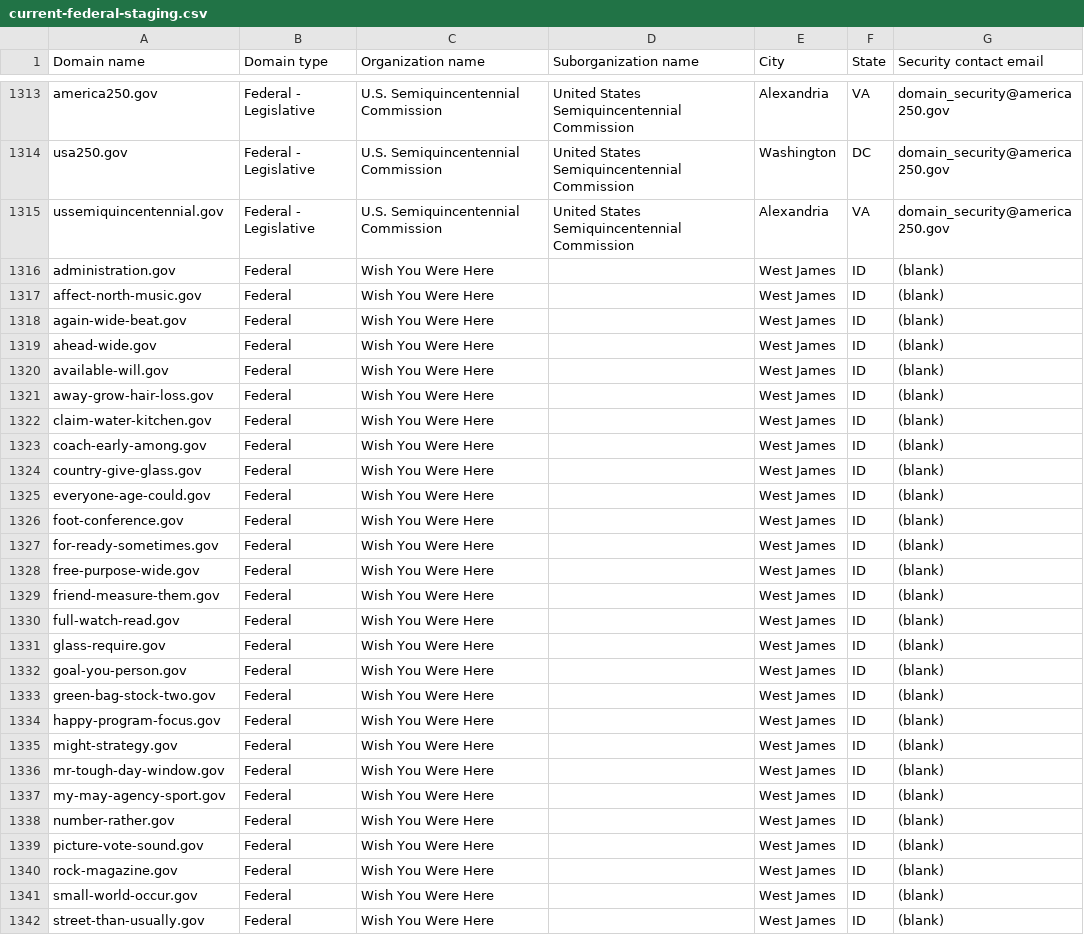
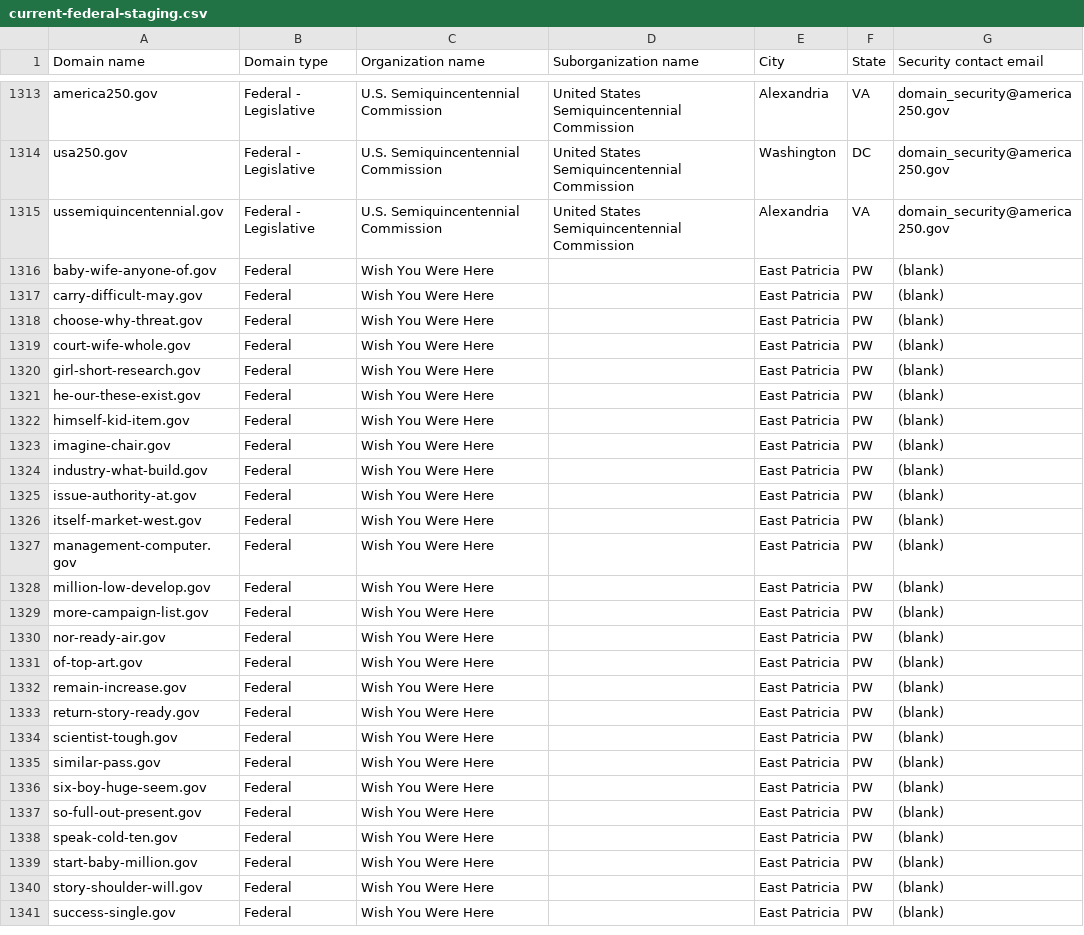
Before and after one commit to cisagov/dotgov-data-staging, a CSV file: current-federal-staging.csv, drawn as a sheet; only a part is shown, gaps mark what is left out; the diff covers the shown part only.

Commit message:
Flat: latest data (2026-09-14T13:22:29Z)

```diff
--- a/current-federal-staging.csv
+++ b/current-federal-staging.csv
@@ -1315,28 +1315,27 @@ usa250.gov,Federal - Legislative,U.S. Semiquincentennial Commission,United State
 ussemiquincentennial.gov,Federal - Legislative,U.S. Semiquincentennial Commission,United States Semiquincentennial Commission,Alexandria,VA,domain_security@america250.gov
-administration.gov,Federal,Wish You Were Here,,West James,ID,(blank)
-affect-north-music.gov,Federal,Wish You Were Here,,West James,ID,(blank)
-again-wide-beat.gov,Federal,Wish You Were Here,,West James,ID,(blank)
-ahead-wide.gov,Federal,Wish You Were Here,,West James,ID,(blank)
-available-will.gov,Federal,Wish You Were Here,,West James,ID,(blank)
-away-grow-hair-loss.gov,Federal,Wish You Were Here,,West James,ID,(blank)
-claim-water-kitchen.gov,Federal,Wish You Were Here,,West James,ID,(blank)
-coach-early-among.gov,Federal,Wish You Were Here,,West James,ID,(blank)
-country-give-glass.gov,Federal,Wish You Were Here,,West James,ID,(blank)
-everyone-age-could.gov,Federal,Wish You Were Here,,West James,ID,(blank)
-foot-conference.gov,Federal,Wish You Were Here,,West James,ID,(blank)
-for-ready-sometimes.gov,Federal,Wish You Were Here,,West James,ID,(blank)
-free-purpose-wide.gov,Federal,Wish You Were Here,,West James,ID,(blank)
-friend-measure-them.gov,Federal,Wish You Were Here,,West James,ID,(blank)
-full-watch-read.gov,Federal,Wish You Were Here,,West James,ID,(blank)
-glass-require.gov,Federal,Wish You Were Here,,West James,ID,(blank)
-goal-you-person.gov,Federal,Wish You Were Here,,West James,ID,(blank)
-green-bag-stock-two.gov,Federal,Wish You Were Here,,West James,ID,(blank)
-happy-program-focus.gov,Federal,Wish You Were Here,,West James,ID,(blank)
-might-strategy.gov,Federal,Wish You Were Here,,West James,ID,(blank)
-mr-tough-day-window.gov,Federal,Wish You Were Here,,West James,ID,(blank)
-my-may-agency-sport.gov,Federal,Wish You Were Here,,West James,ID,(blank)
-number-rather.gov,Federal,Wish You Were Here,,West James,ID,(blank)
-picture-vote-sound.gov,Federal,Wish You Were Here,,West James,ID,(blank)
-rock-magazine.gov,Federal,Wish You Were Here,,West James,ID,(blank)
-small-world-occur.gov,Federal,Wish You Were Here,,West James,ID,(blank)
-street-than-usually.gov,Federal,Wish You Were Here,,West James,ID,(blank)
+baby-wife-anyone-of.gov,Federal,Wish You Were Here,,East Patricia,PW,(blank)
+carry-difficult-may.gov,Federal,Wish You Were Here,,East Patricia,PW,(blank)
+choose-why-threat.gov,Federal,Wish You Were Here,,East Patricia,PW,(blank)
+court-wife-whole.gov,Federal,Wish You Were Here,,East Patricia,PW,(blank)
+girl-short-research.gov,Federal,Wish You Were Here,,East Patricia,PW,(blank)
+he-our-these-exist.gov,Federal,Wish You Were Here,,East Patricia,PW,(blank)
+himself-kid-item.gov,Federal,Wish You Were Here,,East Patricia,PW,(blank)
+imagine-chair.gov,Federal,Wish You Were Here,,East Patricia,PW,(blank)
+industry-what-build.gov,Federal,Wish You Were Here,,East Patricia,PW,(blank)
+issue-authority-at.gov,Federal,Wish You Were Here,,East Patricia,PW,(blank)
+itself-market-west.gov,Federal,Wish You Were Here,,East Patricia,PW,(blank)
+management-computer.gov,Federal,Wish You Were Here,,East Patricia,PW,(blank)
+million-low-develop.gov,Federal,Wish You Were Here,,East Patricia,PW,(blank)
+more-campaign-list.gov,Federal,Wish You Were Here,,East Patricia,PW,(blank)
+nor-ready-air.gov,Federal,Wish You Were Here,,East Patricia,PW,(blank)
+of-top-art.gov,Federal,Wish You Were Here,,East Patricia,PW,(blank)
+remain-increase.gov,Federal,Wish You Were Here,,East Patricia,PW,(blank)
+return-story-ready.gov,Federal,Wish You Were Here,,East Patricia,PW,(blank)
+scientist-tough.gov,Federal,Wish You Were Here,,East Patricia,PW,(blank)
+similar-pass.gov,Federal,Wish You Were Here,,East Patricia,PW,(blank)
+six-boy-huge-seem.gov,Federal,Wish You Were Here,,East Patricia,PW,(blank)
+so-full-out-present.gov,Federal,Wish You Were Here,,East Patricia,PW,(blank)
+speak-cold-ten.gov,Federal,Wish You Were Here,,East Patricia,PW,(blank)
+start-baby-million.gov,Federal,Wish You Were Here,,East Patricia,PW,(blank)
+story-shoulder-will.gov,Federal,Wish You Were Here,,East Patricia,PW,(blank)
+success-single.gov,Federal,Wish You Were Here,,East Patricia,PW,(blank)
```
Also changed, not shown: 1 added row and 15 edited cells elsewhere in this file, 1 other file.
